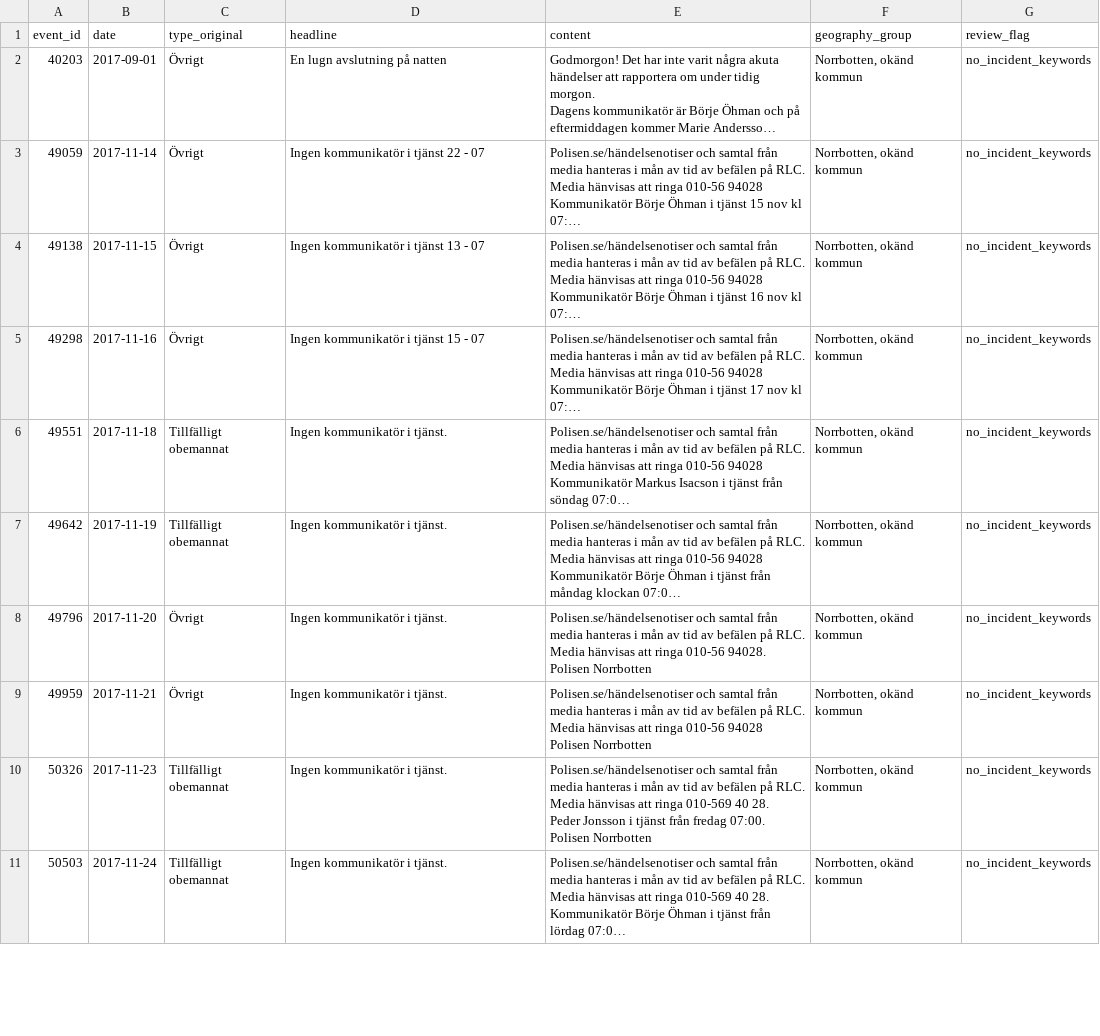
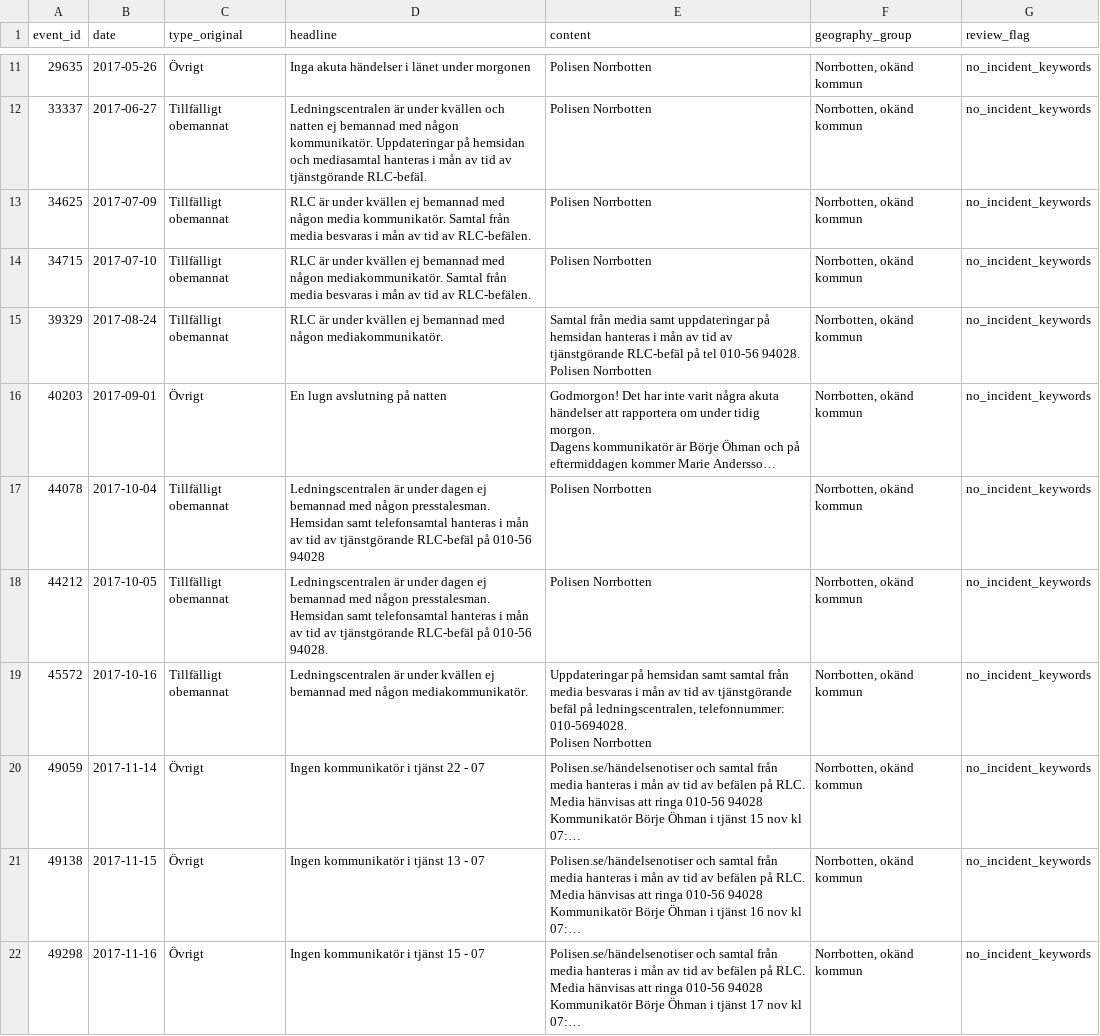
Before and after one commit to Lulea-statistik/Lulea-polishandelser, a CSV file: data/excluded_administrative_review_full_text.csv, drawn as a sheet; only a part is shown, gaps mark what is left out; the shorter side is filled out with more unchanged rows; long unchanged cells end in …; ↵ is a line break in a cell; the diff covers the shown part only; the diff names each change by its address in the sheet, - before the commit and + after, or states it on an @@ line.

```diff
--- a/data/excluded_administrative_review_full_text.csv
+++ b/data/excluded_administrative_review_full_text.csv
+row 11: 29635 | 2017-05-26 | Övrigt | Inga akuta händelser i länet under morgonen | Polisen Norrbotten | Norrbotten, okänd kommun | no_incident_keywords
+row 12: 33337 | 2017-06-27 | Tillfälligt obemannat | Ledningscentralen är under kvällen och natten ej bemannad med någon kommunikatör. Uppdateringar på hemsidan och mediasamtal hanteras i mån av tid av tjänstgörande RLC-befäl. | Polisen Norrbotten | Norrbotten, okänd kommun | no_incident_keywords
+row 13: 34625 | 2017-07-09 | Tillfälligt obemannat | RLC är under kvällen ej bemannad med någon media kommunikatör. Samtal från media besvaras i mån av tid av RLC-befälen. | Polisen Norrbotten | Norrbotten, okänd kommun | no_incident_keywords
+row 14: 34715 | 2017-07-10 | Tillfälligt obemannat | RLC är under kvällen ej bemannad med någon mediakommunikatör. Samtal från media besvaras i mån av tid av RLC-befälen. | Polisen Norrbotten | Norrbotten, okänd kommun | no_incident_keywords
+row 15: 39329 | 2017-08-24 | Tillfälligt obemannat | RLC är under kvällen ej bemannad med någon mediakommunikatör. | Samtal från media samt uppdateringar på hemsidan hanteras i mån av tid av tjänstgörande RLC-befäl på tel 010-56 94028. ↵ Polisen Norrbotten | Norrbotten, okänd kommun | no_incident_keywords
+row 17: 44078 | 2017-10-04 | Tillfälligt obemannat | Ledningscentralen är under dagen ej bemannad med någon presstalesman. Hemsidan samt telefonsamtal hanteras i mån av tid av tjänstgörande RLC-befäl på 010-56 94028 | Polisen Norrbotten | Norrbotten, okänd kommun | no_incident_keywords
+row 18: 44212 | 2017-10-05 | Tillfälligt obemannat | Ledningscentralen är under dagen ej bemannad med någon presstalesman. Hemsidan samt telefonsamtal hanteras i mån av tid av tjänstgörande RLC-befäl på 010-56 94028. | Polisen Norrbotten | Norrbotten, okänd kommun | no_incident_keywords
+row 19: 45572 | 2017-10-16 | Tillfälligt obemannat | Ledningscentralen är under kvällen ej bemannad med någon mediakommunikatör. | Uppdateringar på hemsidan samt samtal från media besvaras i mån av tid av tjänstgörande befäl på ledningscentralen, telefonnummer: 010-5694028. ↵ Polisen Norrbotten | Norrbotten, okänd kommun | no_incident_keywords
```
Also changed, not shown: 12 added rows elsewhere in this file, data/included_administrative_review_candidates.csv, 1 other file.
